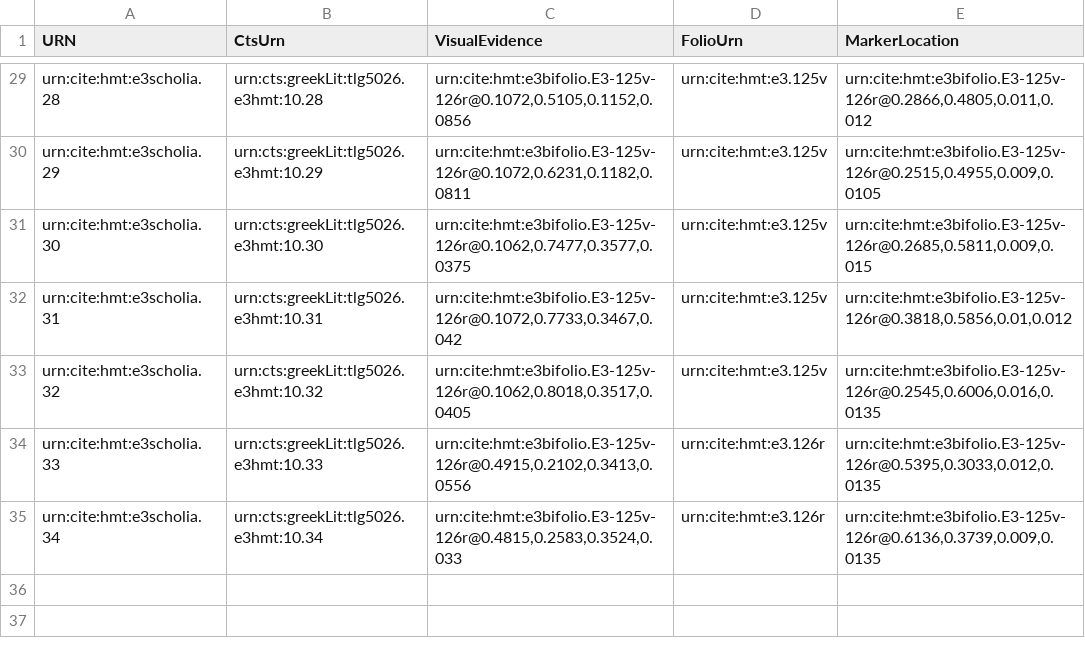
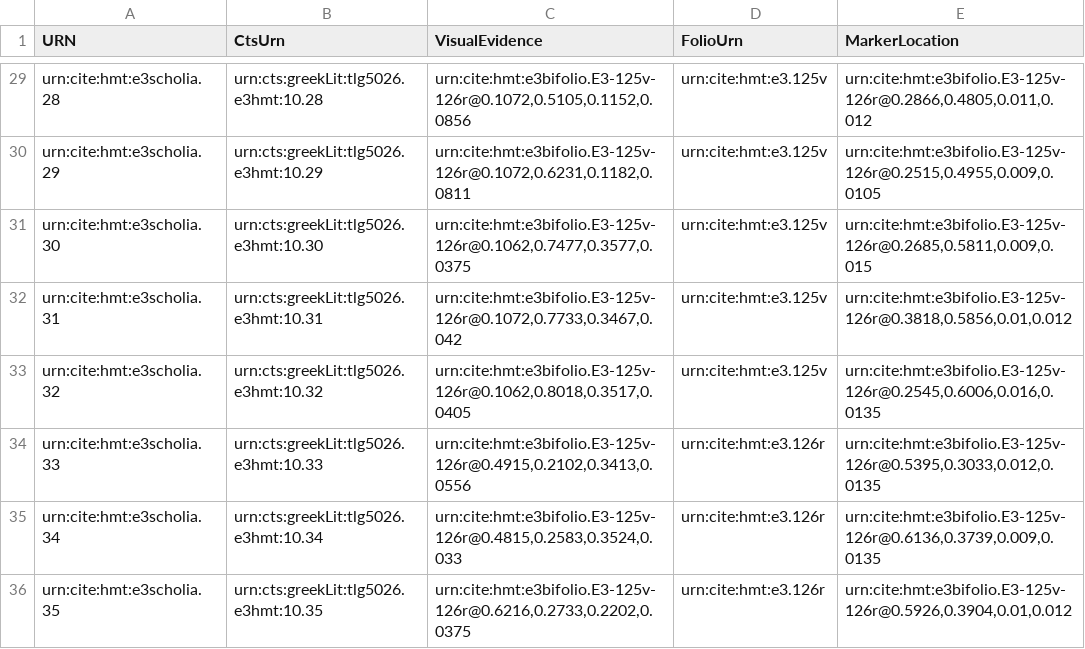
Before and after one commit to HCMID/hmt-iliad10, a CSV file: collections/u-1-1-scholia.csv, drawn as a sheet; only a part is shown, gaps mark what is left out.

Commit message:
Update u-1-1-scholia.csv

```diff
--- a/collections/u-1-1-scholia.csv
+++ b/collections/u-1-1-scholia.csv
@@ -35 +35,2 @@ urn:cite:hmt:e3scholia.33,urn:cts:greekLit:tlg5026.e3hmt:10.33,"urn:cite:hmt:e3b
 urn:cite:hmt:e3scholia.34,urn:cts:greekLit:tlg5026.e3hmt:10.34,"urn:cite:hmt:e3bifolio.E3-125v-126r@0.4815,0.2583,0.3524,0.033",urn:cite:hmt:e3.126r,"urn:cite:hmt:e3bifolio.E3-125v-126r@0.6136,0.3739,0.009,0.0135"
+urn:cite:hmt:e3scholia.35,urn:cts:greekLit:tlg5026.e3hmt:10.35,"urn:cite:hmt:e3bifolio.E3-125v-126r@0.6216,0.2733,0.2202,0.0375",urn:cite:hmt:e3.126r,"urn:cite:hmt:e3bifolio.E3-125v-126r@0.5926,0.3904,0.01,0.012"
```
